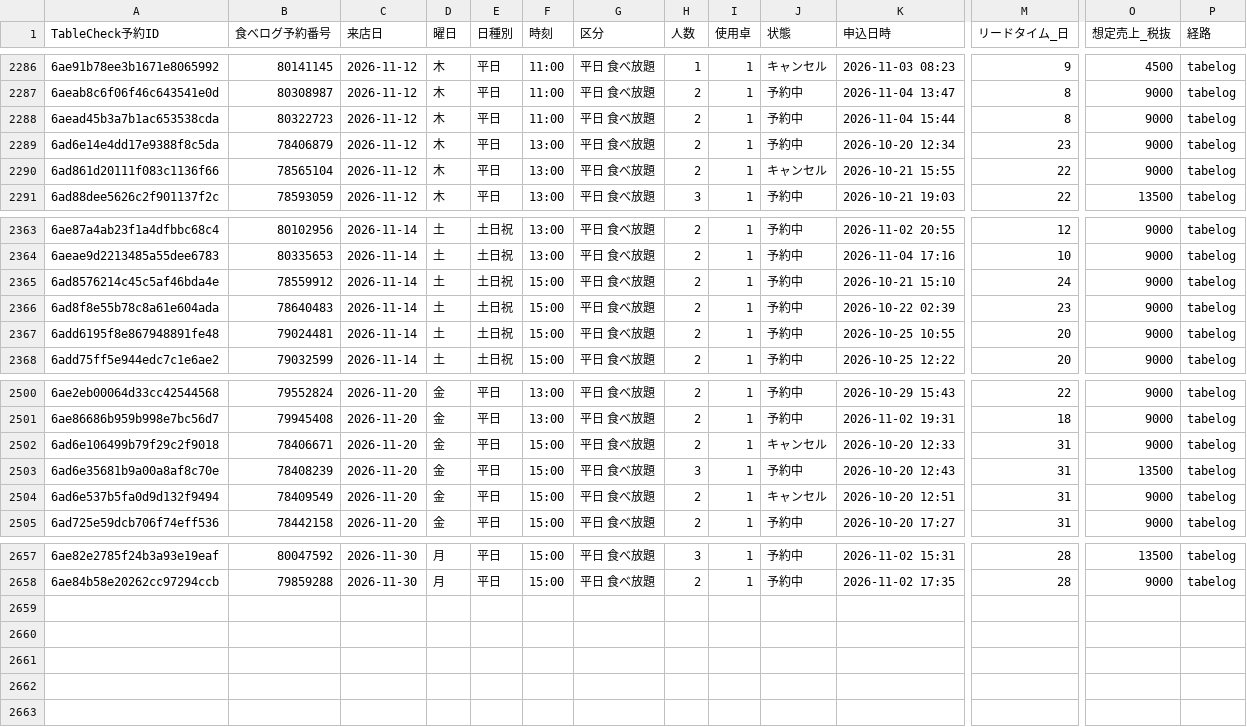
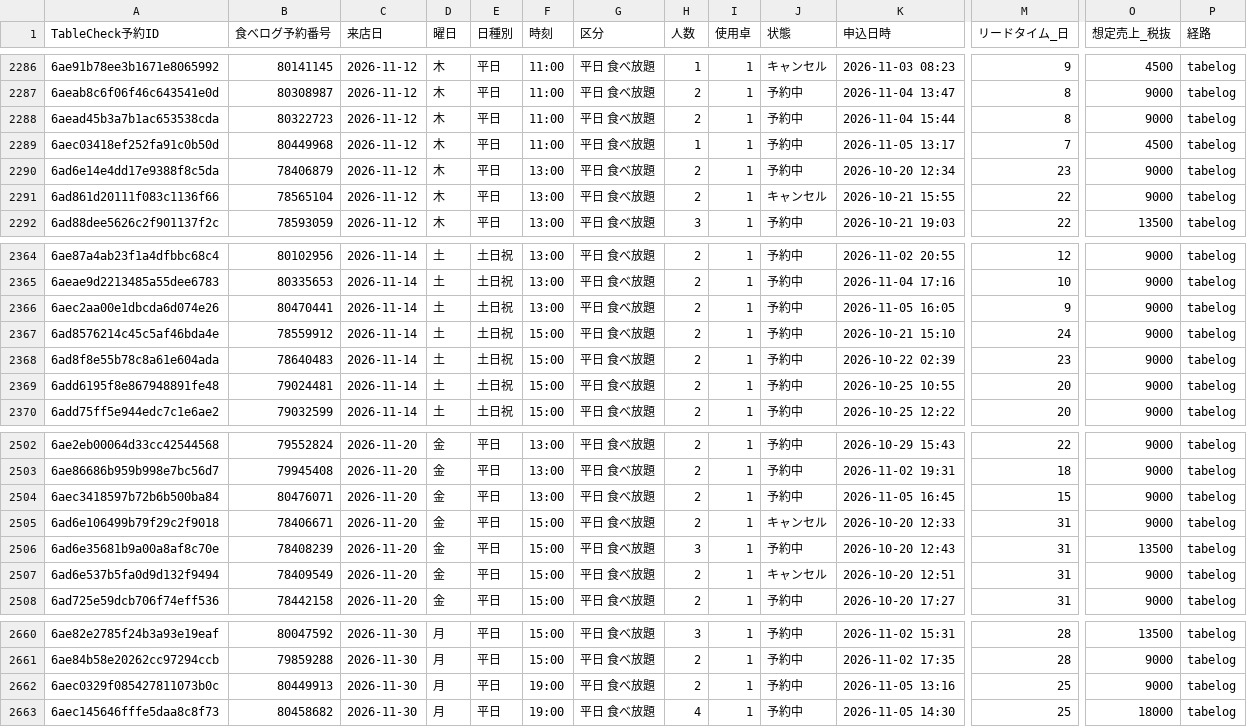
Before and after one commit to kazutakayanagisawa-svg/fruit-report, a CSV file: data/reservations.csv, drawn as a sheet; only a part is shown, gaps mark what is left out; rows hold the shown columns only; the diff names each change by its address in the sheet, - before the commit and + after, or states it on an @@ line.

```diff
--- a/data/reservations.csv
+++ b/data/reservations.csv
+row 2289: 6aec03418ef252fa91c0b50d | 80449968 | 2026-11-12 | 木 | 平日 | 11:00 | 平日 食べ放題 | 1 | 1 | 予約中 | 2026-11-05 13:17 | 7 | 4500 | tabelog
+row 2366: 6aec2aa00e1dbcda6d074e26 | 80470441 | 2026-11-14 | 土 | 土日祝 | 13:00 | 平日 食べ放題 | 2 | 1 | 予約中 | 2026-11-05 16:05 | 9 | 9000 | tabelog
+row 2504: 6aec3418597b72b6b500ba84 | 80476071 | 2026-11-20 | 金 | 平日 | 13:00 | 平日 食べ放題 | 2 | 1 | 予約中 | 2026-11-05 16:45 | 15 | 9000 | tabelog
+row 2662: 6aec0329f085427811073b0c | 80449913 | 2026-11-30 | 月 | 平日 | 19:00 | 平日 食べ放題 | 2 | 1 | 予約中 | 2026-11-05 13:16 | 25 | 9000 | tabelog
+row 2663: 6aec145646fffe5daa8c8f73 | 80458682 | 2026-11-30 | 月 | 平日 | 19:00 | 平日 食べ放題 | 4 | 1 | 予約中 | 2026-11-05 14:30 | 25 | 18000 | tabelog
```
Also changed, not shown: data/buffet_daily.csv, data/intake_daily.csv, 5 other files.
